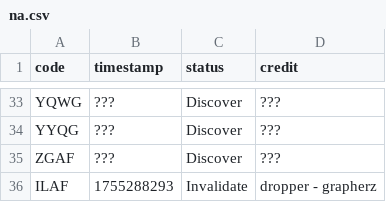
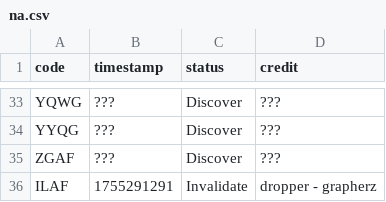
Before and after one commit to Sparxist/Lobbies, a CSV file: filestore/na.csv, drawn as a sheet; only a part is shown, gaps mark what is left out.

```diff
--- a/filestore/na.csv
+++ b/filestore/na.csv
@@ -35,2 +35,2 @@ YYQG,???,Discover,???
 ZGAF,???,Discover,???
-ILAF,1755288293,Invalidate,dropper - grapherz
+ILAF,1755291291,Invalidate,dropper - grapherz
```
Also changed, not shown: 1 other file.
